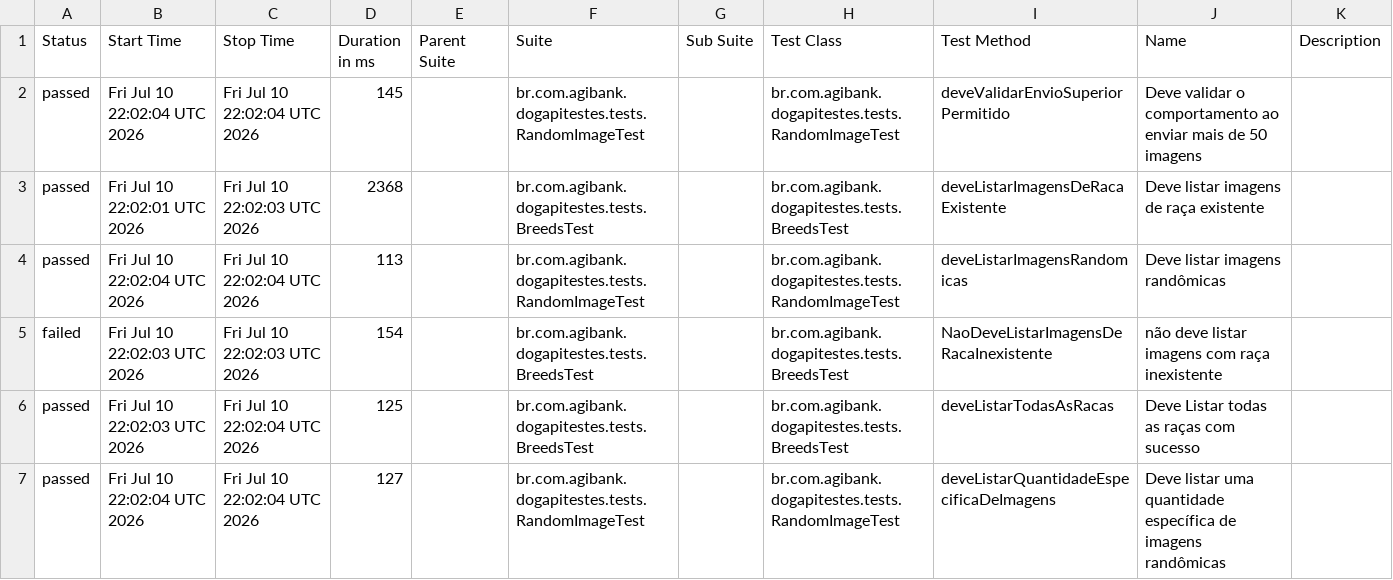
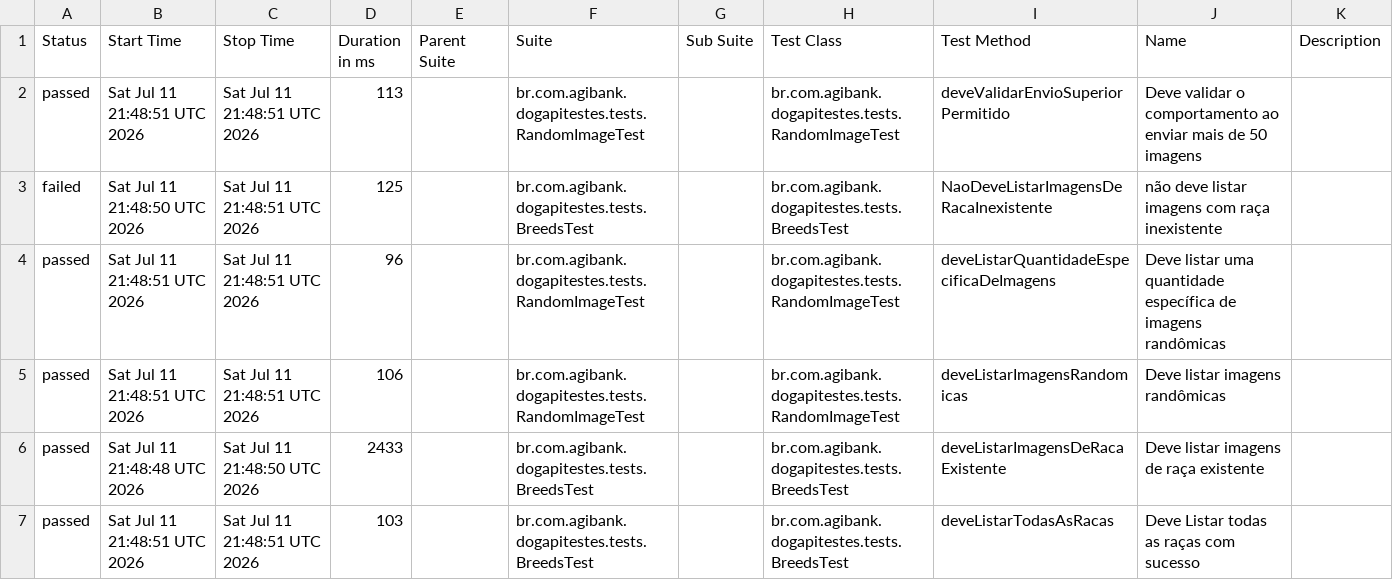
Before and after one commit to JosinaldoGJunior/desafio-tecnico-agibank, a CSV file: data/suites.csv, drawn as a sheet.

```diff
--- a/data/suites.csv
+++ b/data/suites.csv
@@ -1,7 +1,7 @@
 "Status","Start Time","Stop Time","Duration in ms","Parent Suite","Suite","Sub Suite","Test Class","Test Method","Name","Description"
-"passed","Fri Jul 10 22:02:04 UTC 2026","Fri Jul 10 22:02:04 UTC 2026","145","","br.com.agibank.dogapitestes.tests.RandomImageTest","","br.com.agibank.dogapitestes.tests.RandomImageTest","deveValidarEnvioSuperiorPermitido","Deve validar o comportamento ao enviar mais de 50 imagens",""
-"passed","Fri Jul 10 22:02:01 UTC 2026","Fri Jul 10 22:02:03 UTC 2026","2368","","br.com.agibank.dogapitestes.tests.BreedsTest","","br.com.agibank.dogapitestes.tests.BreedsTest","deveListarImagensDeRacaExistente","Deve listar imagens de raça existente",""
-"passed","Fri Jul 10 22:02:04 UTC 2026","Fri Jul 10 22:02:04 UTC 2026","113","","br.com.agibank.dogapitestes.tests.RandomImageTest","","br.com.agibank.dogapitestes.tests.RandomImageTest","deveListarImagensRandomicas","Deve listar imagens randômicas",""
-"failed","Fri Jul 10 22:02:03 UTC 2026","Fri Jul 10 22:02:03 UTC 2026","154","","br.com.agibank.dogapitestes.tests.BreedsTest","","br.com.agibank.dogapitestes.tests.BreedsTest","NaoDeveListarImagensDeRacaInexistente","não deve listar imagens com raça inexistente",""
-"passed","Fri Jul 10 22:02:03 UTC 2026","Fri Jul 10 22:02:04 UTC 2026","125","","br.com.agibank.dogapitestes.tests.BreedsTest","","br.com.agibank.dogapitestes.tests.BreedsTest","deveListarTodasAsRacas","Deve Listar todas as raças com sucesso",""
-"passed","Fri Jul 10 22:02:04 UTC 2026","Fri Jul 10 22:02:04 UTC 2026","127","","br.com.agibank.dogapitestes.tests.RandomImageTest","","br.com.agibank.dogapitestes.tests.RandomImageTest","deveListarQuantidadeEspecificaDeImagens","Deve listar uma quantidade específica de imagens randômicas",""
+"passed","Sat Jul 11 21:48:51 UTC 2026","Sat Jul 11 21:48:51 UTC 2026","113","","br.com.agibank.dogapitestes.tests.RandomImageTest","","br.com.agibank.dogapitestes.tests.RandomImageTest","deveValidarEnvioSuperiorPermitido","Deve validar o comportamento ao enviar mais de 50 imagens",""
+"failed","Sat Jul 11 21:48:50 UTC 2026","Sat Jul 11 21:48:51 UTC 2026","125","","br.com.agibank.dogapitestes.tests.BreedsTest","","br.com.agibank.dogapitestes.tests.BreedsTest","NaoDeveListarImagensDeRacaInexistente","não deve listar imagens com raça inexistente",""
+"passed","Sat Jul 11 21:48:51 UTC 2026","Sat Jul 11 21:48:51 UTC 2026","96","","br.com.agibank.dogapitestes.tests.RandomImageTest","","br.com.agibank.dogapitestes.tests.RandomImageTest","deveListarQuantidadeEspecificaDeImagens","Deve listar uma quantidade específica de imagens randômicas",""
+"passed","Sat Jul 11 21:48:51 UTC 2026","Sat Jul 11 21:48:51 UTC 2026","106","","br.com.agibank.dogapitestes.tests.RandomImageTest","","br.com.agibank.dogapitestes.tests.RandomImageTest","deveListarImagensRandomicas","Deve listar imagens randômicas",""
+"passed","Sat Jul 11 21:48:48 UTC 2026","Sat Jul 11 21:48:50 UTC 2026","2433","","br.com.agibank.dogapitestes.tests.BreedsTest","","br.com.agibank.dogapitestes.tests.BreedsTest","deveListarImagensDeRacaExistente","Deve listar imagens de raça existente",""
+"passed","Sat Jul 11 21:48:51 UTC 2026","Sat Jul 11 21:48:51 UTC 2026","103","","br.com.agibank.dogapitestes.tests.BreedsTest","","br.com.agibank.dogapitestes.tests.BreedsTest","deveListarTodasAsRacas","Deve Listar todas as raças com sucesso",""
```
Also changed, not shown: 26 other files.
